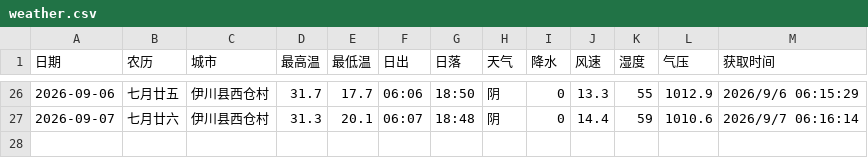
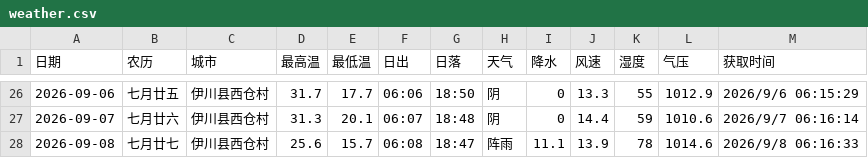
Before and after one commit to lzb833/weather, a CSV file: weather.csv, drawn as a sheet; only a part is shown, gaps mark what is left out; the diff names each change by its address in the sheet, - before the commit and + after, or states it on an @@ line.

```diff
--- a/weather.csv
+++ b/weather.csv
+row 28: 2026-09-08 | 七月廿七 | 伊川县西仓村 | 25.6 | 15.7 | 06:08 | 18:47 | 阵雨 | 11.1 | 13.9 | 78 | 1014.6 | 2026/9/8 06:16:33
```
